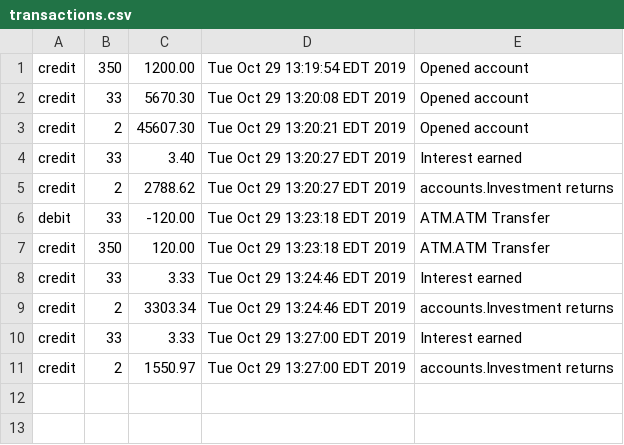
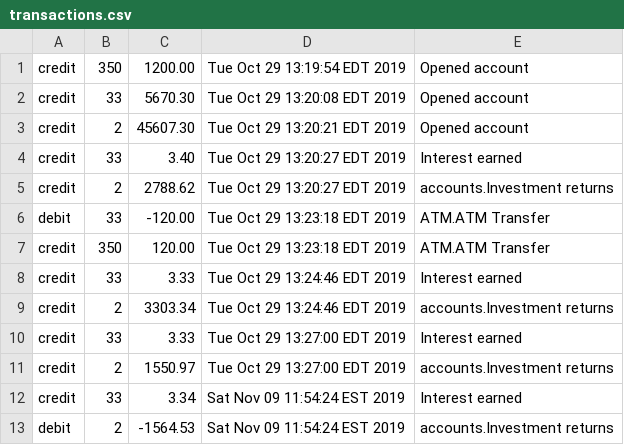
Before and after one commit to Zipcoder/CR-MesoLabs-OOP-BankAccountManager, a CSV file: data/transactions.csv, drawn as a sheet; the diff names each change by its address in the sheet, - before the commit and + after, or states it on an @@ line.

```diff
--- a/data/transactions.csv
+++ b/data/transactions.csv
+row 12: credit | 33 | 3.34 | Sat Nov 09 11:54:24 EST 2019 | Interest earned
+row 13: debit | 2 | -1564.53 | Sat Nov 09 11:54:24 EST 2019 | accounts.Investment returns
```
Also changed, not shown: 4 other files.
